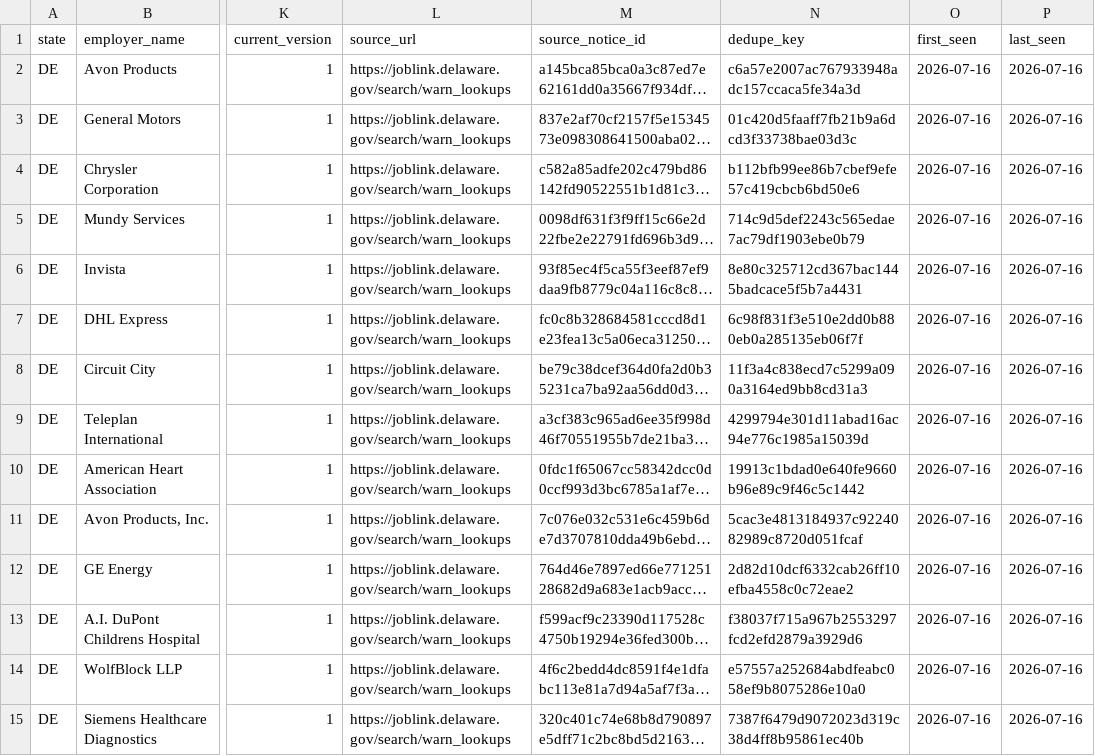
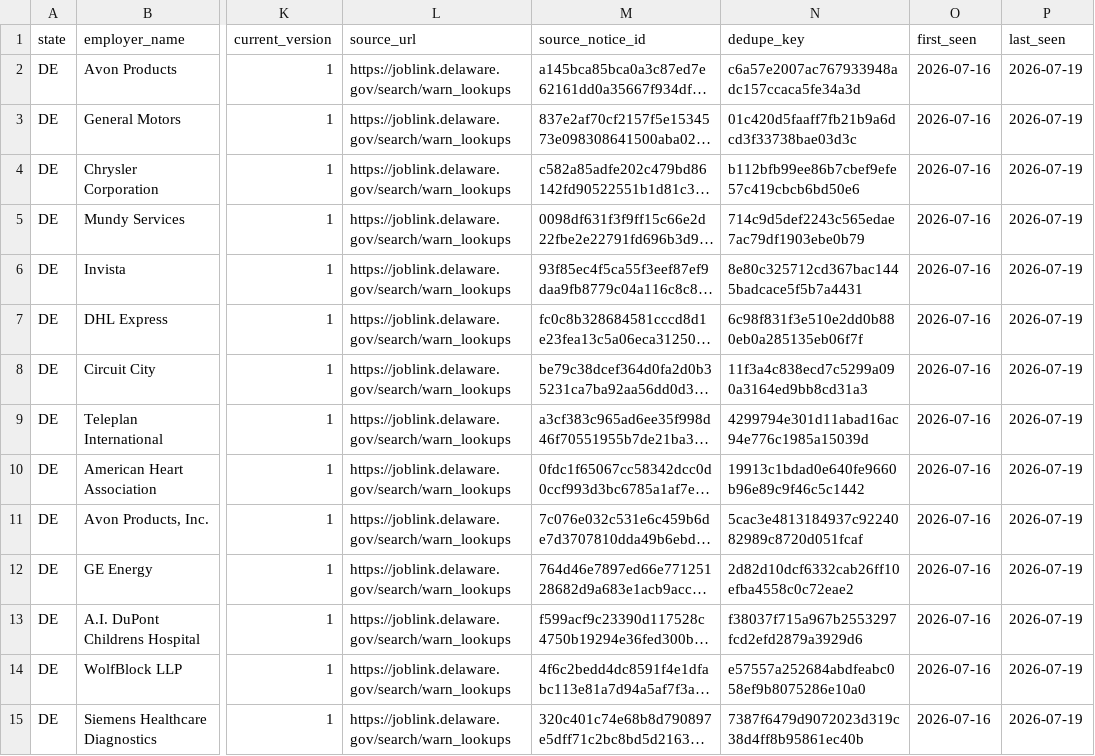
Before and after one commit to bchaps1999/warn-notice-register, a CSV file: data/exports/states/de.csv, drawn as a sheet; only a part is shown, gaps mark what is left out; long unchanged cells end in …; the diff covers the shown part only; the diff names each change by its address in the sheet, - before the commit and + after, or states it on an @@ line.

```diff
--- a/data/exports/states/de.csv
+++ b/data/exports/states/de.csv
-P2:P15 (last_seen): 2026-07-16
+P2:P15 (last_seen): 2026-07-19
```
Also changed, not shown: 104 edited cells elsewhere in this file, data/exports/states/al.csv, data/exports/states/dc.csv, 42 other files.
